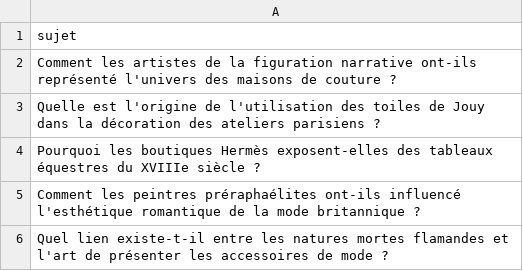
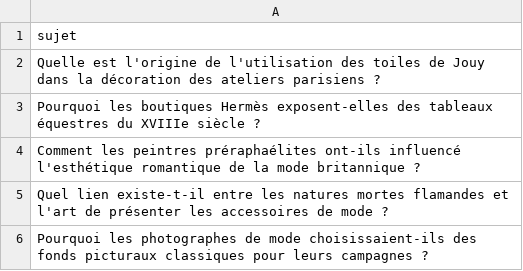
Before and after one commit to Metalosmose21/Mode-1, a CSV file: sujets.csv, drawn as a sheet; only a part is shown; the shorter side is filled out with more unchanged rows.

```diff
--- a/sujets.csv
+++ b/sujets.csv
@@ -1,3 +1,2 @@
 sujet
-Comment les artistes de la figuration narrative ont-ils représenté l'univers des maisons de couture ?
 Quelle est l'origine de l'utilisation des toiles de Jouy dans la décoration des ateliers parisiens ?
```
Also changed, not shown: sujets_traites.csv.
